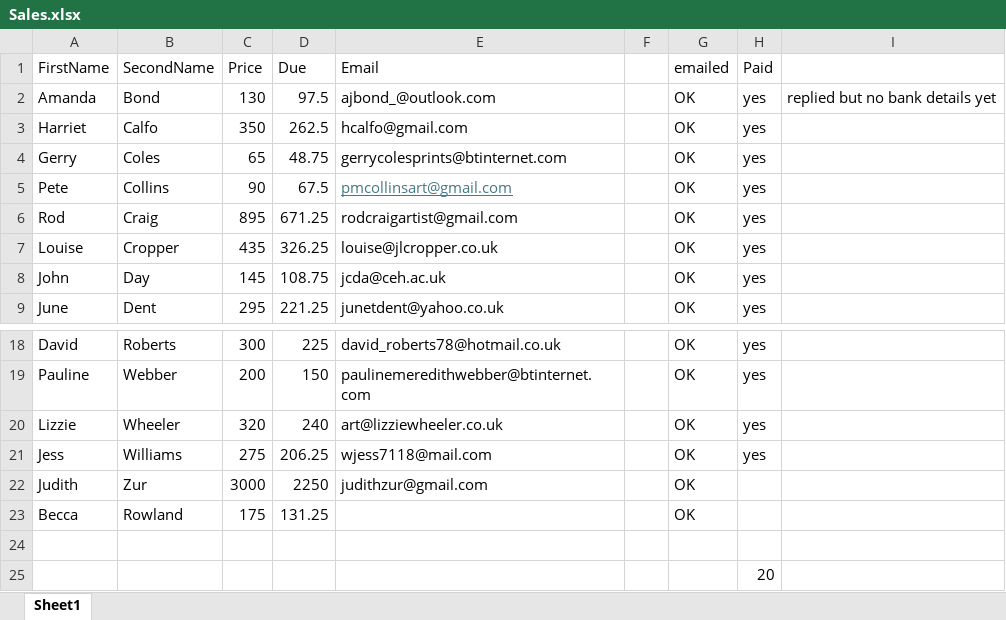
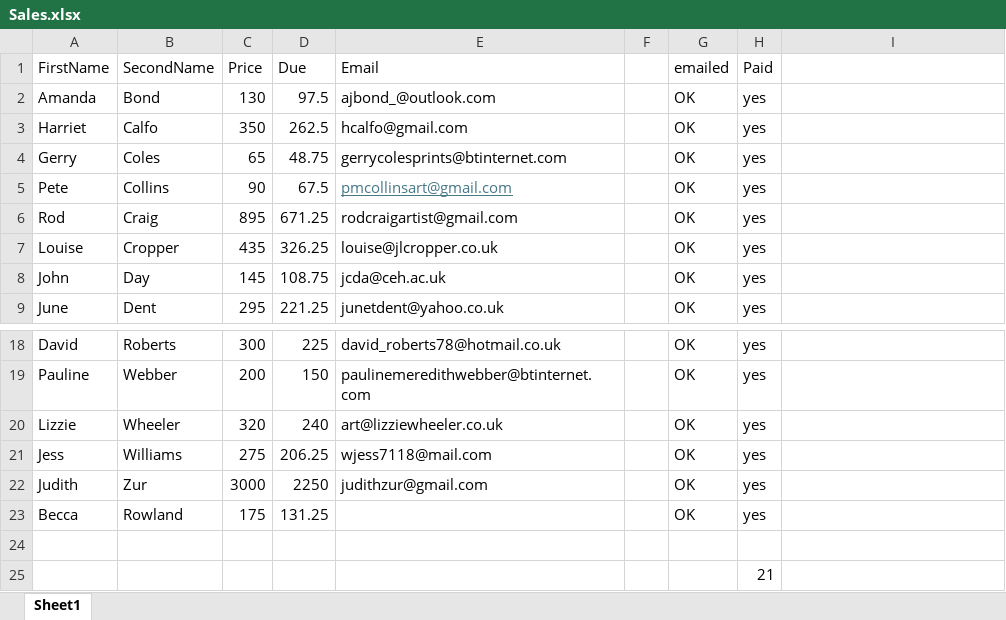
Before and after one commit to dnbarron/OAS, an Excel workbook: Sales.xlsx, sheet Sheet1, drawn as a sheet; only a part is shown, gaps mark what is left out; values as stored, in another font and other column widths than the file's, no borders; the diff names each change by its address in the sheet, - before the commit and + after, or states it on an @@ line.

Commit message:
Update spreadsheets

```diff
--- a/Sales.xlsx (sheet Sheet1)
+++ b/Sales.xlsx (sheet Sheet1)
-I2: replied but no bank details yet
+I2: (empty)
-H22:H23 (Paid): (empty)
+H22:H23 (Paid): yes
-H25 (Paid): 20
+H25 (Paid): 21
```
Also changed, not shown: 1 other file.
